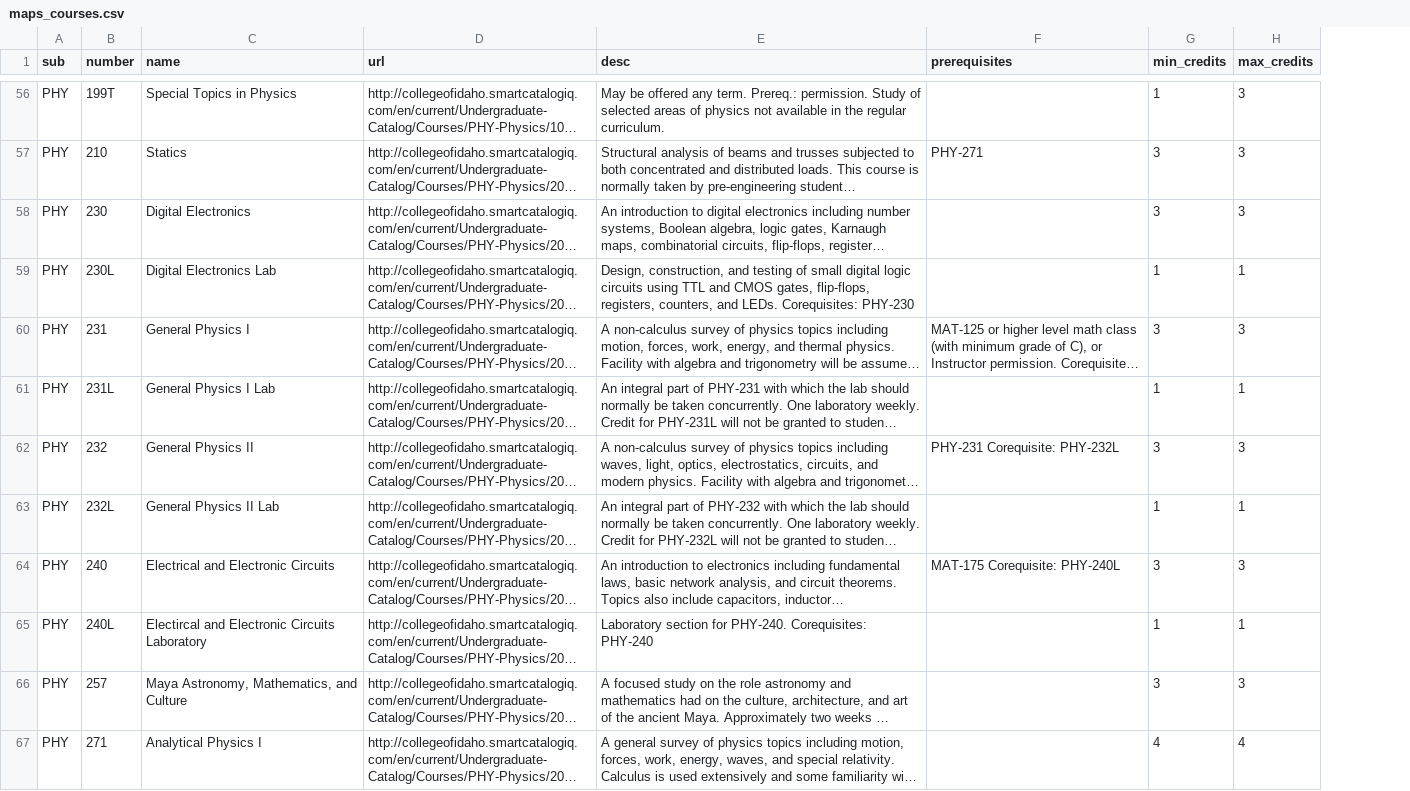
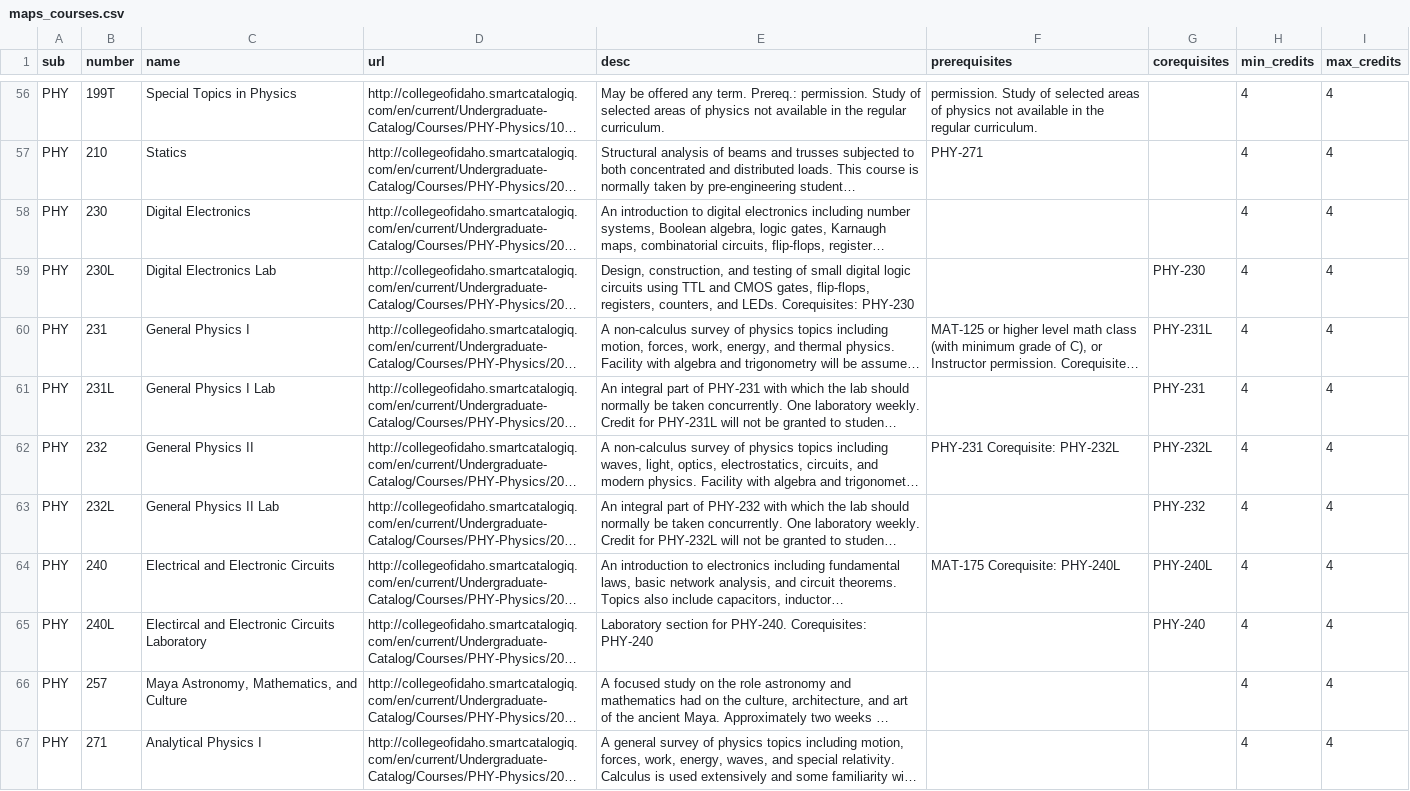
Before and after one commit to Billings007/peak-neo4j, a CSV file: data/maps_courses.csv, drawn as a sheet; only a part is shown, gaps mark what is left out; long unchanged cells end in …; addresses are those after the commit; the diff covers the shown part only; the diff names each change by its address in the sheet, - before the commit and + after, or states it on an @@ line.

Commit message:
fixed prereq issues in class_desc.R, rebuild maps_courses.csv, started prereq parsing

```diff
--- a/data/maps_courses.csv
+++ b/data/maps_courses.csv
+column G (corequisites), rows 59-65: PHY-230 | PHY-231L | PHY-231 | PHY-232L | PHY-232 | PHY-240L | PHY-240
-F56 (prerequisites): (empty)
+F56 (prerequisites): permission. Study of selected areas of physics not available in the regular curriculum.
-H56 (min_credits): 1
+H56 (min_credits): 4
-I56:I58 (max_credits): 3
+I56:I58 (max_credits): 4
-H57:H58 (min_credits): 3
+H57:H58 (min_credits): 4
-H59 (min_credits): 1
+H59 (min_credits): 4
-I59 (max_credits): 1
+I59 (max_credits): 4
-H60 (min_credits): 3
+H60 (min_credits): 4
-I60 (max_credits): 3
+I60 (max_credits): 4
-H61 (min_credits): 1
+H61 (min_credits): 4
-I61 (max_credits): 1
+I61 (max_credits): 4
-H62 (min_credits): 3
+H62 (min_credits): 4
-I62 (max_credits): 3
+I62 (max_credits): 4
-H63 (min_credits): 1
+H63 (min_credits): 4
-I63 (max_credits): 1
+I63 (max_credits): 4
-H64 (min_credits): 3
+H64 (min_credits): 4
-I64 (max_credits): 3
+I64 (max_credits): 4
-H65 (min_credits): 1
+H65 (min_credits): 4
-I65 (max_credits): 1
+I65 (max_credits): 4
-H66 (min_credits): 3
+H66 (min_credits): 4
-I66 (max_credits): 3
+I66 (max_credits): 4
```
Also changed, not shown: 127 edited cells elsewhere in this file, 3 other files.
